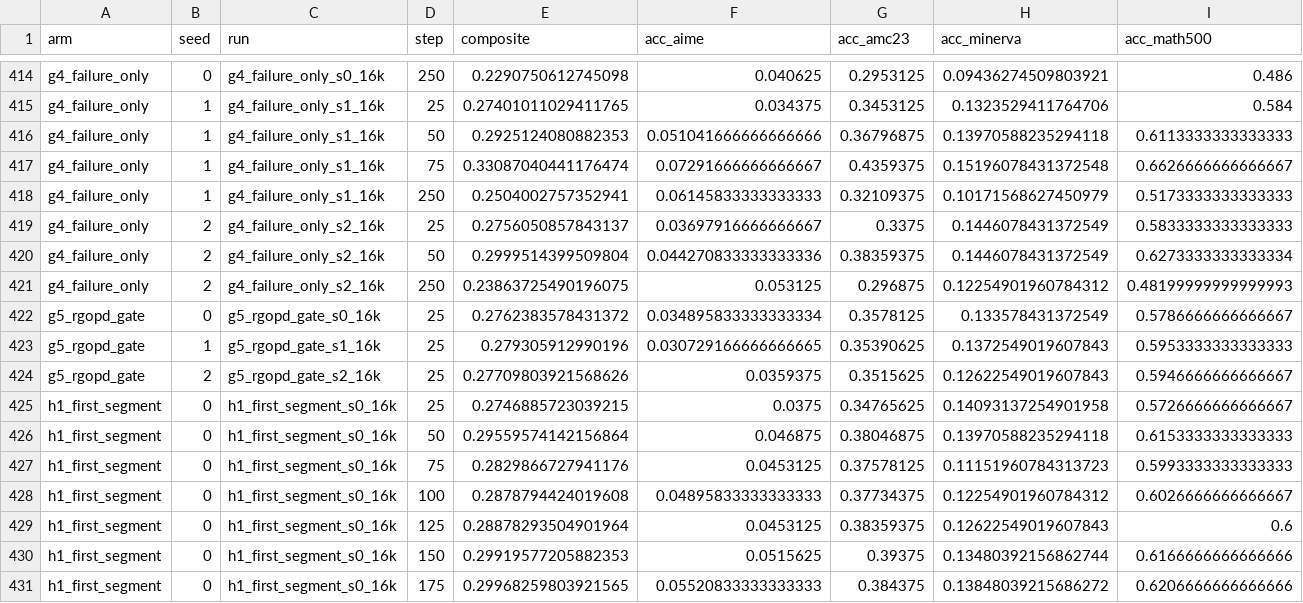
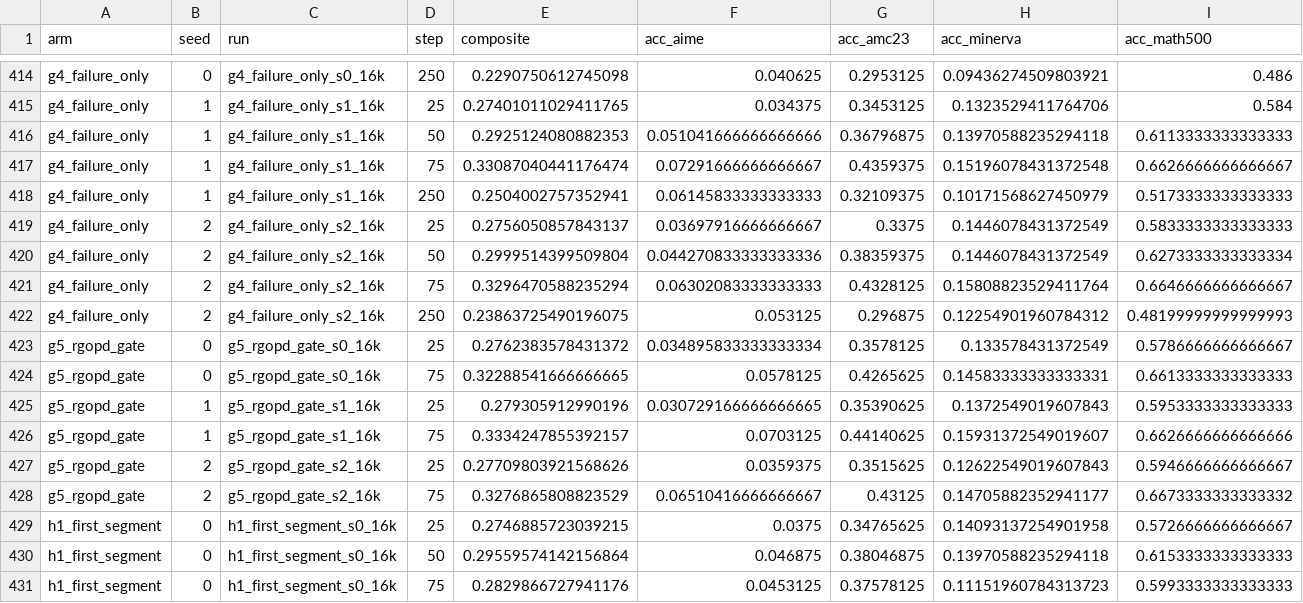
Before and after one commit to YouAreSpecialToMe/SimOPD, a CSV file: docs/data/post_eval_bystep.csv, drawn as a sheet; only a part is shown, gaps mark what is left out; the shorter side is filled out with more unchanged rows; rows hold the shown columns only; the diff names each change by its address in the sheet, - before the commit and + after, or states it on an @@ line.

```diff
--- a/docs/data/post_eval_bystep.csv
+++ b/docs/data/post_eval_bystep.csv
+row 421: g4_failure_only | 2 | g4_failure_only_s2_16k | 75 | 0.3296470588235294 | 0.06302083333333333 | 0.4328125 | 0.15808823529411764 | 0.6646666666666667
+row 424: g5_rgopd_gate | 0 | g5_rgopd_gate_s0_16k | 75 | 0.32288541666666665 | 0.0578125 | 0.4265625 | 0.14583333333333331 | 0.6613333333333333
+row 426: g5_rgopd_gate | 1 | g5_rgopd_gate_s1_16k | 75 | 0.3334247855392157 | 0.0703125 | 0.44140625 | 0.15931372549019607 | 0.6626666666666666
+row 428: g5_rgopd_gate | 2 | g5_rgopd_gate_s2_16k | 75 | 0.3276865808823529 | 0.06510416666666667 | 0.43125 | 0.14705882352941177 | 0.6673333333333332
```
Also changed, not shown: docs/data/post_eval_cells.csv, 3 other files.
